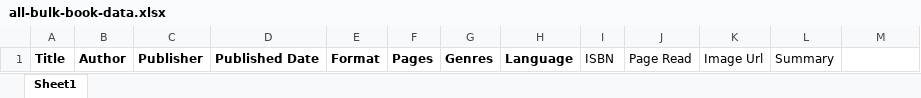
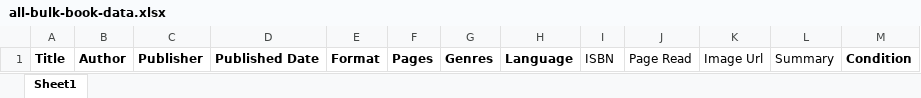
Before and after one commit to yeole-rohan/Book-Store, an Excel workbook: famousbook/static/files/all-bulk-book-data.xlsx, sheet Sheet1, drawn as a sheet; values as stored, in another font and other column widths than the file's, no borders; the diff names each change by its address in the sheet, - before the commit and + after, or states it on an @@ line.

Commit message:
condition parameter added

```diff
--- a/famousbook/static/files/all-bulk-book-data.xlsx (sheet Sheet1)
+++ b/famousbook/static/files/all-bulk-book-data.xlsx (sheet Sheet1)
-M1: (empty)
+M1: Condition
```
Also changed, not shown: 1 other file.
